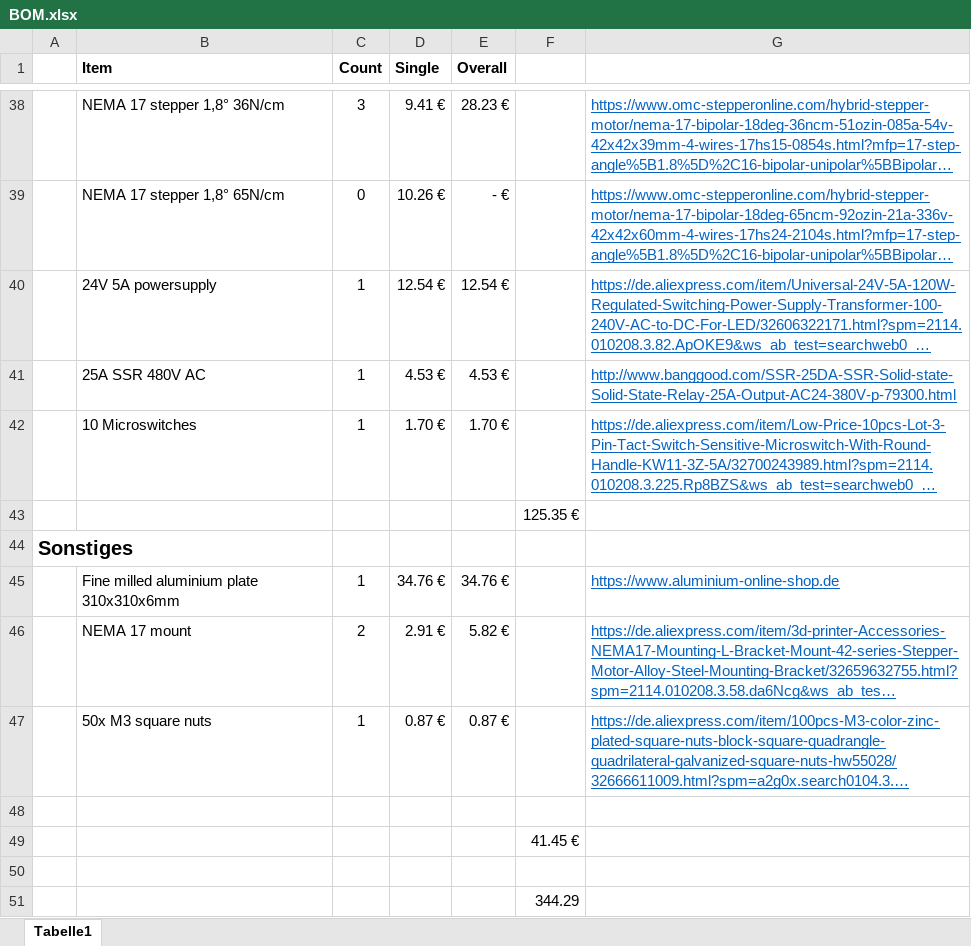
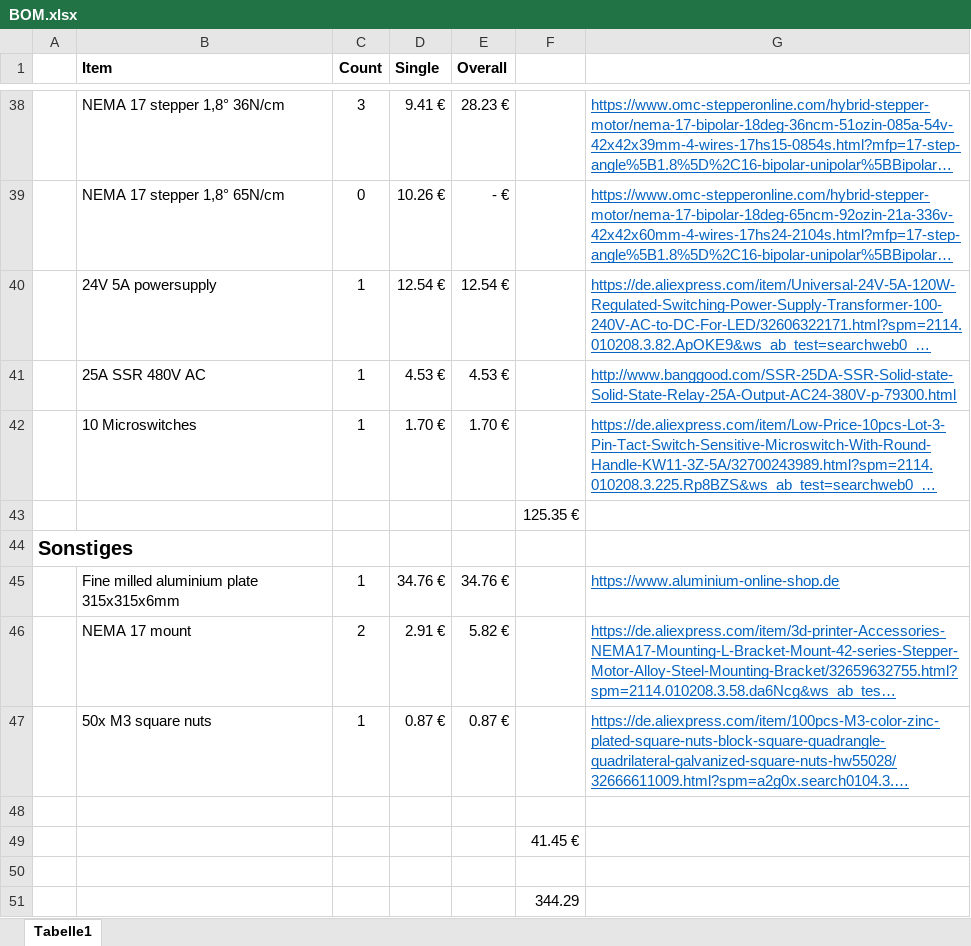
Before and after one commit to the7i11/ultibox, an Excel workbook: documentation/BOM.xlsx, sheet Tabelle1, drawn as a sheet; only a part is shown, gaps mark what is left out; long unchanged cells end in …; values as stored, in another font and other column widths than the file's, no borders; the diff names each change by its address in the sheet, - before the commit and + after, or states it on an @@ line.

```diff
--- a/documentation/BOM.xlsx (sheet Tabelle1)
+++ b/documentation/BOM.xlsx (sheet Tabelle1)
-B45 (Item): Fine milled aluminium plate 310x310x6mm
+B45 (Item): Fine milled aluminium plate 315x315x6mm
```
Also changed, not shown: 14 other files.
